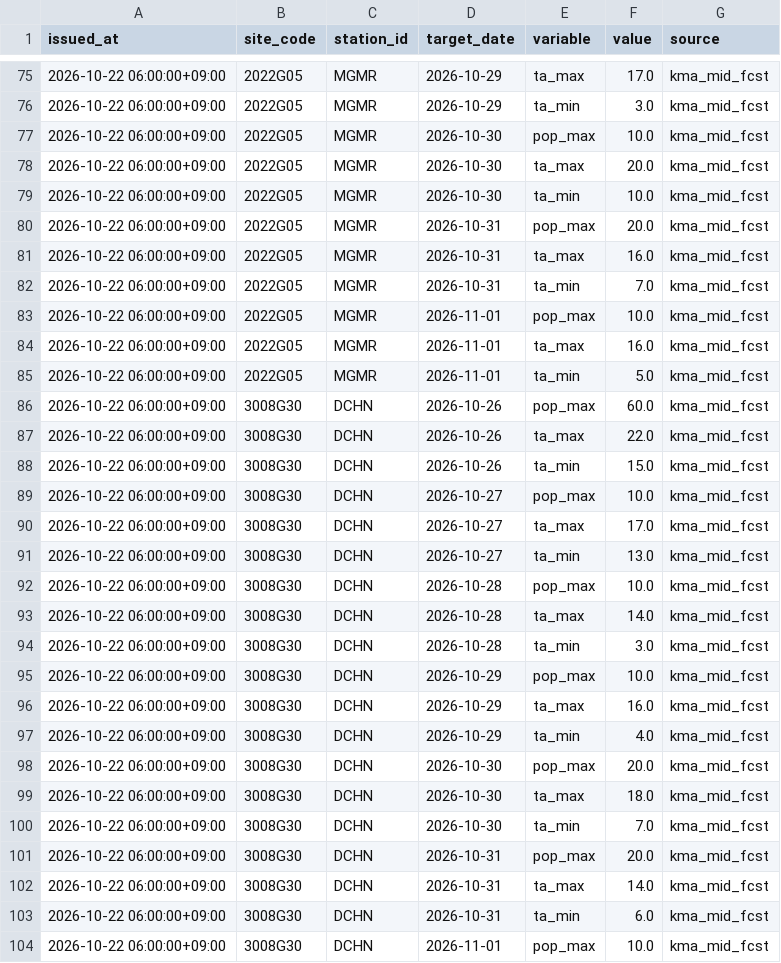
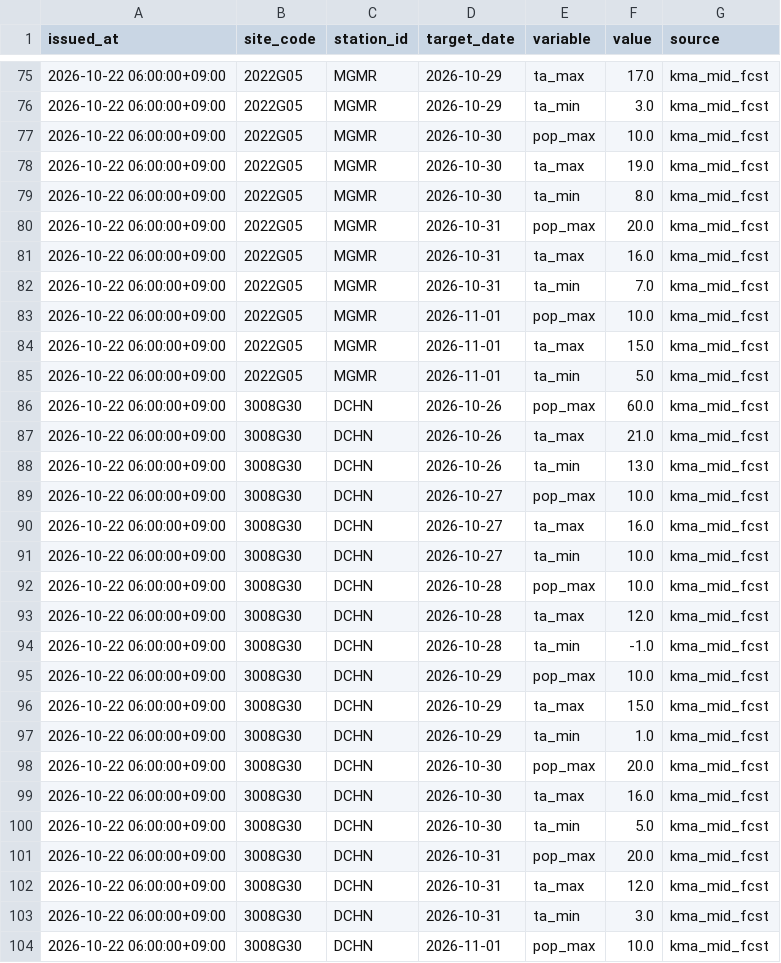
Before and after one commit to LeeJaeHaeng/AlgaeCast, a CSV file: data/raw/kma_forecast/2026-10-22.csv, drawn as a sheet; only a part is shown, gaps mark what is left out; the diff covers the shown part only.

```diff
--- a/data/raw/kma_forecast/2026-10-22.csv
+++ b/data/raw/kma_forecast/2026-10-22.csv
@@ -77,4 +77,4 @@ issued_at,site_code,station_id,target_date,variable,value,source
 2026-10-22 06:00:00+09:00,2022G05,MGMR,2026-10-30,pop_max,10.0,kma_mid_fcst
-2026-10-22 06:00:00+09:00,2022G05,MGMR,2026-10-30,ta_max,20.0,kma_mid_fcst
-2026-10-22 06:00:00+09:00,2022G05,MGMR,2026-10-30,ta_min,10.0,kma_mid_fcst
+2026-10-22 06:00:00+09:00,2022G05,MGMR,2026-10-30,ta_max,19.0,kma_mid_fcst
+2026-10-22 06:00:00+09:00,2022G05,MGMR,2026-10-30,ta_min,8.0,kma_mid_fcst
 2026-10-22 06:00:00+09:00,2022G05,MGMR,2026-10-31,pop_max,20.0,kma_mid_fcst
@@ -83,22 +83,22 @@ issued_at,site_code,station_id,target_date,variable,value,source
 2026-10-22 06:00:00+09:00,2022G05,MGMR,2026-11-01,pop_max,10.0,kma_mid_fcst
-2026-10-22 06:00:00+09:00,2022G05,MGMR,2026-11-01,ta_max,16.0,kma_mid_fcst
+2026-10-22 06:00:00+09:00,2022G05,MGMR,2026-11-01,ta_max,15.0,kma_mid_fcst
 2026-10-22 06:00:00+09:00,2022G05,MGMR,2026-11-01,ta_min,5.0,kma_mid_fcst
 2026-10-22 06:00:00+09:00,3008G30,DCHN,2026-10-26,pop_max,60.0,kma_mid_fcst
-2026-10-22 06:00:00+09:00,3008G30,DCHN,2026-10-26,ta_max,22.0,kma_mid_fcst
-2026-10-22 06:00:00+09:00,3008G30,DCHN,2026-10-26,ta_min,15.0,kma_mid_fcst
+2026-10-22 06:00:00+09:00,3008G30,DCHN,2026-10-26,ta_max,21.0,kma_mid_fcst
+2026-10-22 06:00:00+09:00,3008G30,DCHN,2026-10-26,ta_min,13.0,kma_mid_fcst
 2026-10-22 06:00:00+09:00,3008G30,DCHN,2026-10-27,pop_max,10.0,kma_mid_fcst
-2026-10-22 06:00:00+09:00,3008G30,DCHN,2026-10-27,ta_max,17.0,kma_mid_fcst
-2026-10-22 06:00:00+09:00,3008G30,DCHN,2026-10-27,ta_min,13.0,kma_mid_fcst
+2026-10-22 06:00:00+09:00,3008G30,DCHN,2026-10-27,ta_max,16.0,kma_mid_fcst
+2026-10-22 06:00:00+09:00,3008G30,DCHN,2026-10-27,ta_min,10.0,kma_mid_fcst
 2026-10-22 06:00:00+09:00,3008G30,DCHN,2026-10-28,pop_max,10.0,kma_mid_fcst
-2026-10-22 06:00:00+09:00,3008G30,DCHN,2026-10-28,ta_max,14.0,kma_mid_fcst
-2026-10-22 06:00:00+09:00,3008G30,DCHN,2026-10-28,ta_min,3.0,kma_mid_fcst
+2026-10-22 06:00:00+09:00,3008G30,DCHN,2026-10-28,ta_max,12.0,kma_mid_fcst
+2026-10-22 06:00:00+09:00,3008G30,DCHN,2026-10-28,ta_min,-1.0,kma_mid_fcst
 2026-10-22 06:00:00+09:00,3008G30,DCHN,2026-10-29,pop_max,10.0,kma_mid_fcst
-2026-10-22 06:00:00+09:00,3008G30,DCHN,2026-10-29,ta_max,16.0,kma_mid_fcst
-2026-10-22 06:00:00+09:00,3008G30,DCHN,2026-10-29,ta_min,4.0,kma_mid_fcst
+2026-10-22 06:00:00+09:00,3008G30,DCHN,2026-10-29,ta_max,15.0,kma_mid_fcst
+2026-10-22 06:00:00+09:00,3008G30,DCHN,2026-10-29,ta_min,1.0,kma_mid_fcst
 2026-10-22 06:00:00+09:00,3008G30,DCHN,2026-10-30,pop_max,20.0,kma_mid_fcst
-2026-10-22 06:00:00+09:00,3008G30,DCHN,2026-10-30,ta_max,18.0,kma_mid_fcst
-2026-10-22 06:00:00+09:00,3008G30,DCHN,2026-10-30,ta_min,7.0,kma_mid_fcst
+2026-10-22 06:00:00+09:00,3008G30,DCHN,2026-10-30,ta_max,16.0,kma_mid_fcst
+2026-10-22 06:00:00+09:00,3008G30,DCHN,2026-10-30,ta_min,5.0,kma_mid_fcst
 2026-10-22 06:00:00+09:00,3008G30,DCHN,2026-10-31,pop_max,20.0,kma_mid_fcst
-2026-10-22 06:00:00+09:00,3008G30,DCHN,2026-10-31,ta_max,14.0,kma_mid_fcst
-2026-10-22 06:00:00+09:00,3008G30,DCHN,2026-10-31,ta_min,6.0,kma_mid_fcst
+2026-10-22 06:00:00+09:00,3008G30,DCHN,2026-10-31,ta_max,12.0,kma_mid_fcst
+2026-10-22 06:00:00+09:00,3008G30,DCHN,2026-10-31,ta_min,3.0,kma_mid_fcst
 2026-10-22 06:00:00+09:00,3008G30,DCHN,2026-11-01,pop_max,10.0,kma_mid_fcst
```
Also changed, not shown: 12 edited cells elsewhere in this file, 2 other files.
